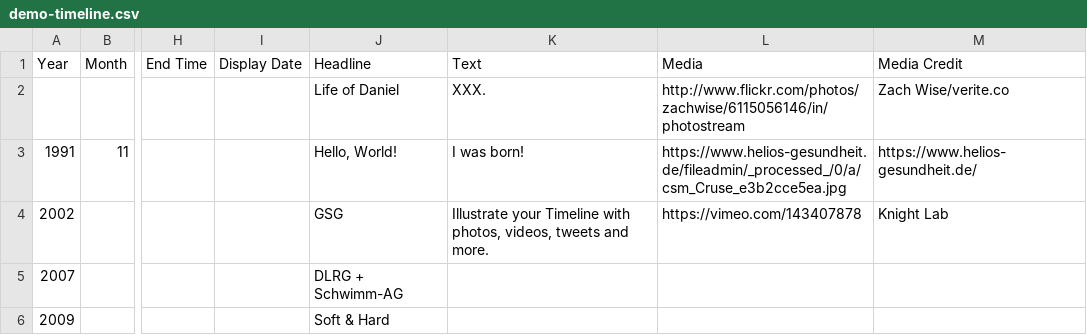
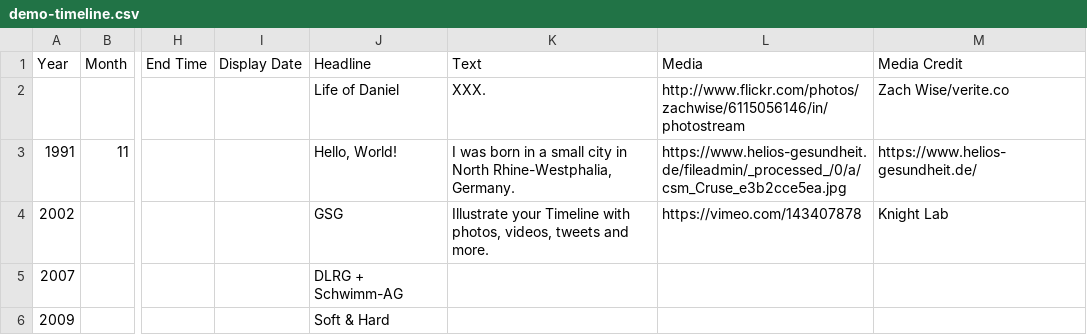
Before and after one commit to daniel-bogdoll/timelinejs-template, a CSV file: _data/demo-timeline.csv, drawn as a sheet; only a part is shown, gaps mark what is left out; the diff names each change by its address in the sheet, - before the commit and + after, or states it on an @@ line.

Commit message:
Update demo-timeline.csv

```diff
--- a/_data/demo-timeline.csv
+++ b/_data/demo-timeline.csv
-K3 (Text): I was born!
+K3 (Text): I was born in a small city in North Rhine-Westphalia, Germany.
```
